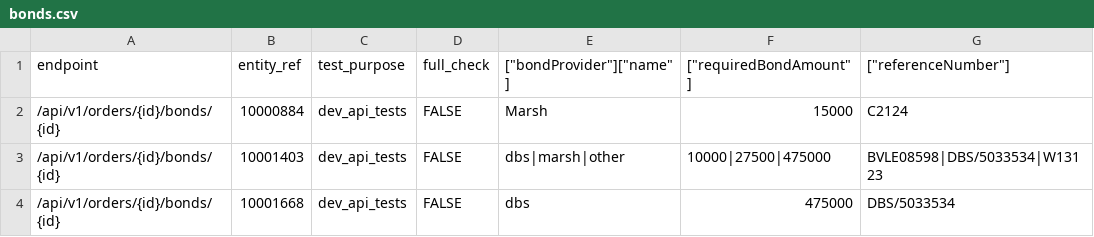
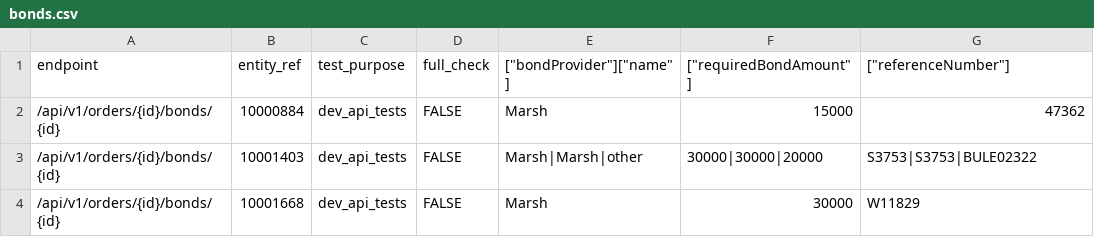
Before and after one commit to ministryofjustice/opg-data-casrec-migration, a CSV file: migration_steps/validation/api_test_data_s3_upload/app/validation/csvs/bonds.csv, drawn as a sheet.

Commit message:
update bonds API results

```diff
--- a/migration_steps/validation/api_test_data_s3_upload/app/validation/csvs/bonds.csv
+++ b/migration_steps/validation/api_test_data_s3_upload/app/validation/csvs/bonds.csv
@@ -1,4 +1,4 @@
 endpoint,entity_ref,test_purpose,full_check,["bondProvider"]["name"],["requiredBondAmount"],["referenceNumber"]
-/api/v1/orders/{id}/bonds/{id},10000884,dev_api_tests,FALSE,Marsh,15000,C2124
-/api/v1/orders/{id}/bonds/{id},10001403,dev_api_tests,FALSE,dbs|marsh|other,10000|27500|475000,BVLE08598|DBS/5033534|W13123
-/api/v1/orders/{id}/bonds/{id},10001668,dev_api_tests,FALSE,dbs,475000,DBS/5033534
+/api/v1/orders/{id}/bonds/{id},10000884,dev_api_tests,FALSE,Marsh,15000,47362
+/api/v1/orders/{id}/bonds/{id},10001403,dev_api_tests,FALSE,Marsh|Marsh|other,30000|30000|20000,S3753|S3753|BULE02322
+/api/v1/orders/{id}/bonds/{id},10001668,dev_api_tests,FALSE,Marsh,30000,W11829
```
